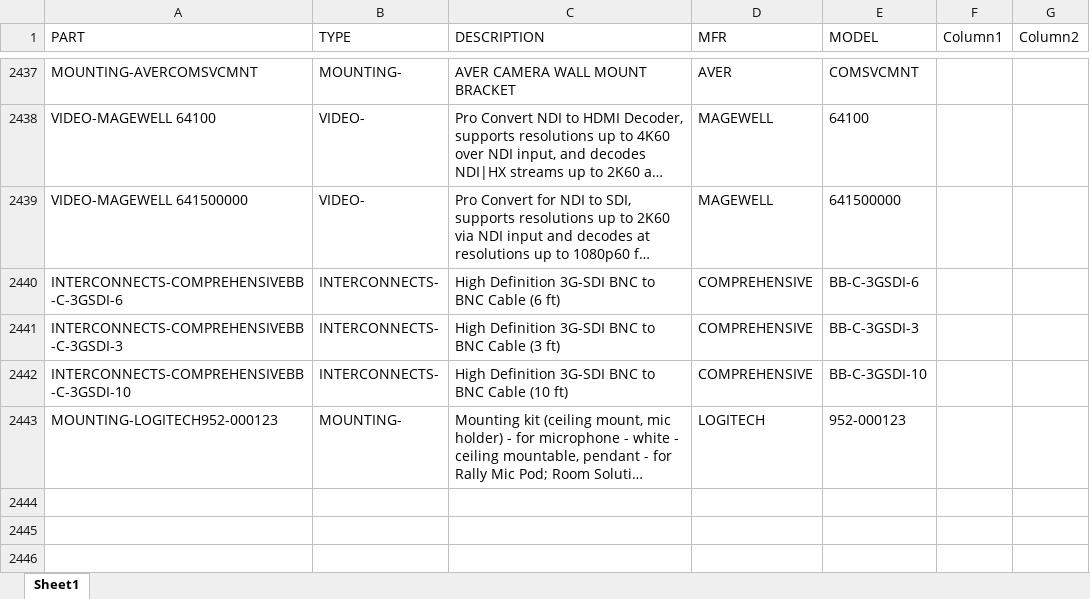
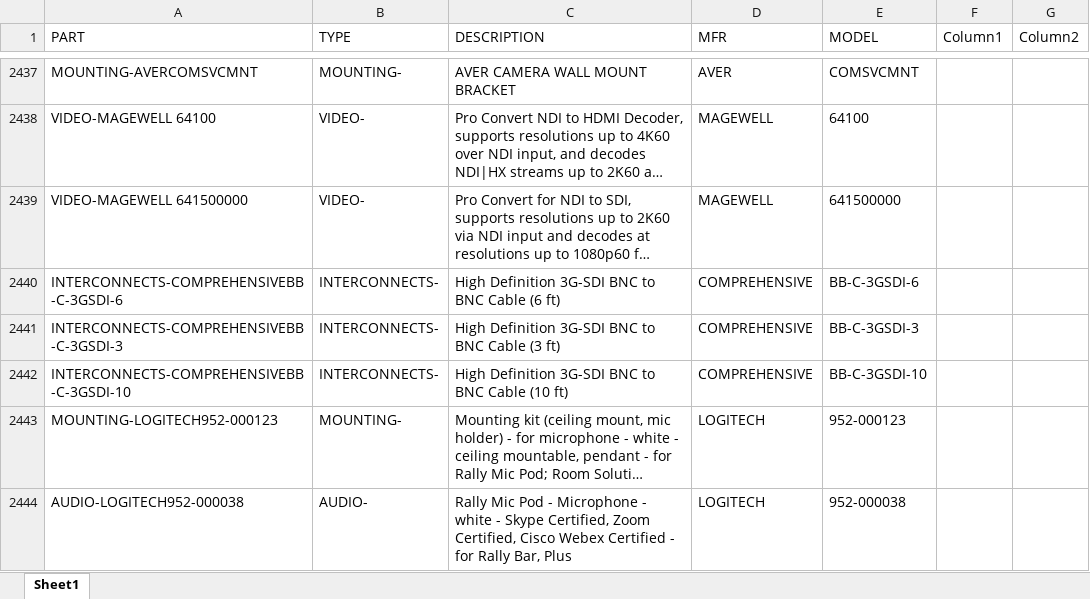
Before and after one commit to bruceb85/av_equipment_list, an Excel workbook: MASTER AV PRICING.xlsx, sheet Sheet1, drawn as a sheet; only a part is shown, gaps mark what is left out; long unchanged cells end in …; values as stored, in another font and other column widths than the file's, no borders; conditional formats and table styles not drawn; the diff names each change by its address in the sheet, - before the commit and + after, or states it on an @@ line.

Commit message:
Update MASTER AV PRICING.xlsx

```diff
--- a/MASTER AV PRICING.xlsx (sheet Sheet1)
+++ b/MASTER AV PRICING.xlsx (sheet Sheet1)
+row 2444: AUDIO-LOGITECH952-000038 | AUDIO- | Rally Mic Pod - Microphone - white - Skype Certified, Zoom Certified, Cisco Webex Certified - for Rally Bar, Plus | LOGITECH | 952-000038
```
